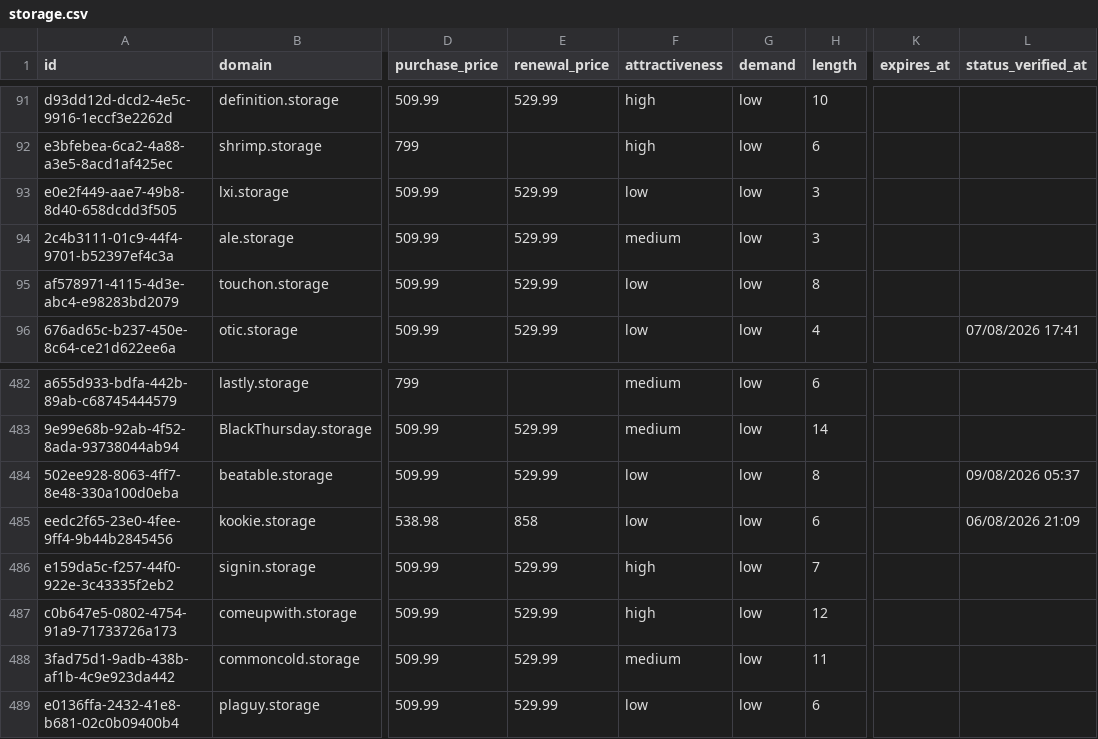
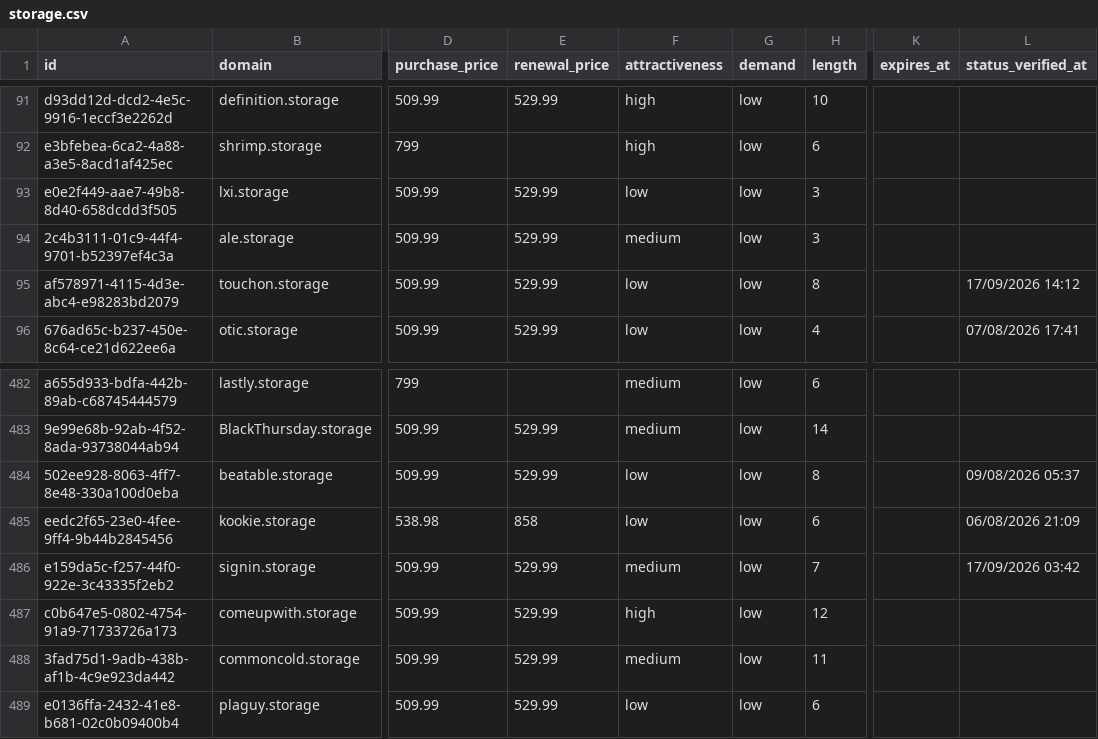
Before and after one commit to UniqueDomains/storage-oneword-domains, a CSV file: storage.csv, drawn as a sheet; only a part is shown, gaps mark what is left out; the diff names each change by its address in the sheet, - before the commit and + after, or states it on an @@ line.

Commit message:
Domains update

```diff
--- a/storage.csv
+++ b/storage.csv
-L95 (status_verified_at): (empty)
+L95 (status_verified_at): 17/09/2026 14:12
-F486 (attractiveness): high
+F486 (attractiveness): medium
-L486 (status_verified_at): (empty)
+L486 (status_verified_at): 17/09/2026 03:42
```
Also changed, not shown: 4 other files.
